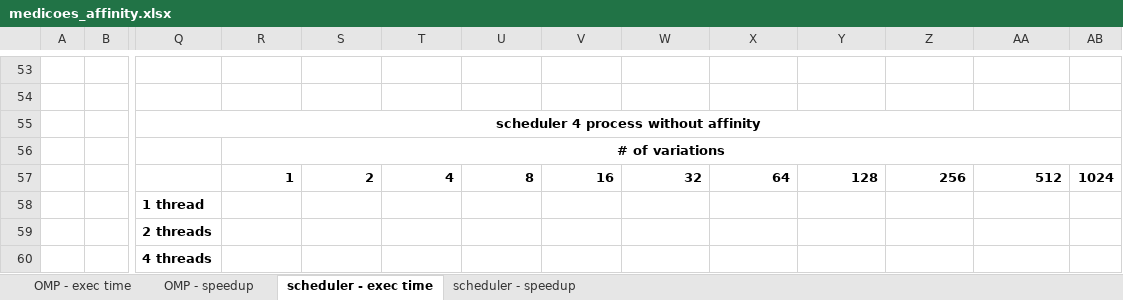
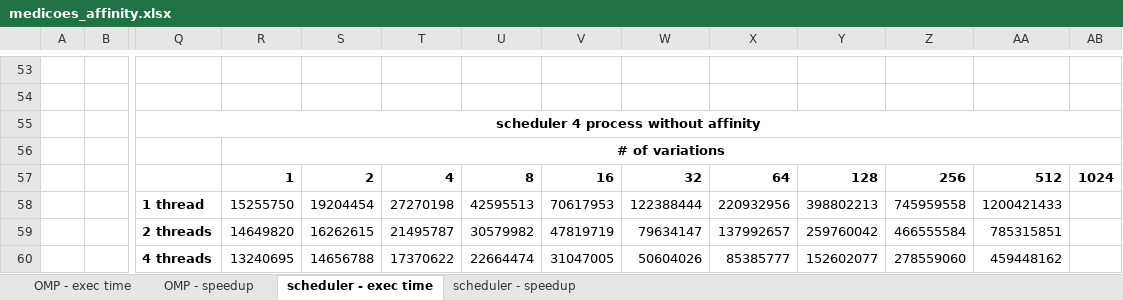
Before and after one commit to ampereira/papers, an Excel workbook: medicoes_affinity.xlsx, sheet scheduler - exec time, drawn as a sheet; only a part is shown, gaps mark what is left out; values as stored, in another font and other column widths than the file's, no borders; the diff covers the shown part only; the diff names each change by its address in the sheet, - before the commit and + after, or states it on an @@ line.

```diff
--- a/medicoes_affinity.xlsx (sheet scheduler - exec time)
+++ b/medicoes_affinity.xlsx (sheet scheduler - exec time)
-R58: (empty)
+R58: 15255750
-S58: (empty)
+S58: 19204454
-T58: (empty)
+T58: 27270198
-U58: (empty)
+U58: 42595513
-V58: (empty)
+V58: 70617953
-W58: (empty)
+W58: 122388444
-X58: (empty)
+X58: 220932956
-Y58: (empty)
+Y58: 398802213
-Z58: (empty)
+Z58: 745959558
-AA58: (empty)
+AA58: 1200421433
-R59: (empty)
+R59: 14649820
-S59: (empty)
+S59: 16262615
-T59: (empty)
+T59: 21495787
-U59: (empty)
+U59: 30579982
-V59: (empty)
+V59: 47819719
-W59: (empty)
+W59: 79634147
-X59: (empty)
+X59: 137992657
-Y59: (empty)
+Y59: 259760042
-Z59: (empty)
+Z59: 466555584
-AA59: (empty)
+AA59: 785315851
-R60: (empty)
+R60: 13240695
-S60: (empty)
+S60: 14656788
-T60: (empty)
+T60: 17370622
-U60: (empty)
+U60: 22664474
-V60: (empty)
+V60: 31047005
-W60: (empty)
+W60: 50604026
-X60: (empty)
+X60: 85385777
-Y60: (empty)
+Y60: 152602077
-Z60: (empty)
+Z60: 278559060
-AA60: (empty)
+AA60: 459448162
```
Also changed, not shown: 7 added rows, 6 removed rows and 242 edited cells elsewhere in this sheet, sheet scheduler - speedup, sheet OMP - speedup, sheet OMP - exec time, charts or pictures, 21 other files.
